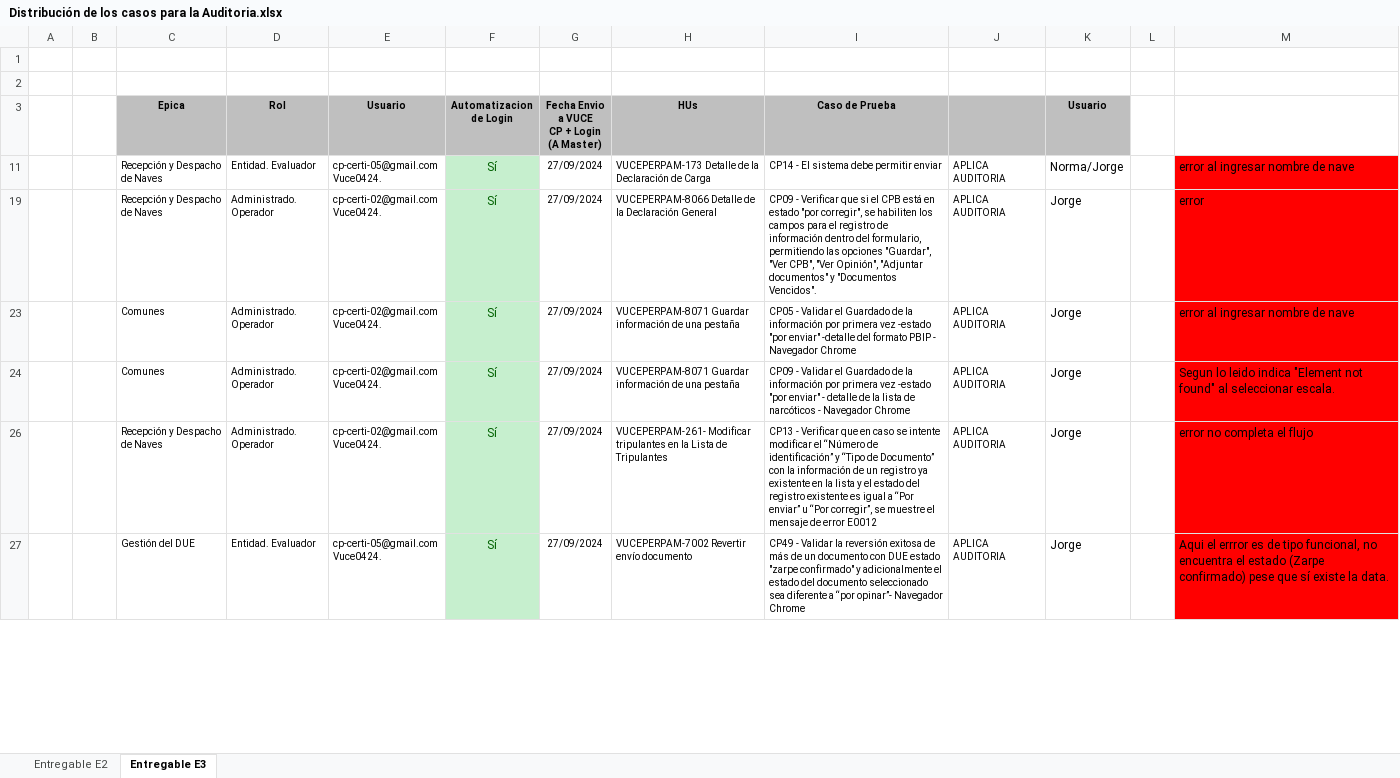
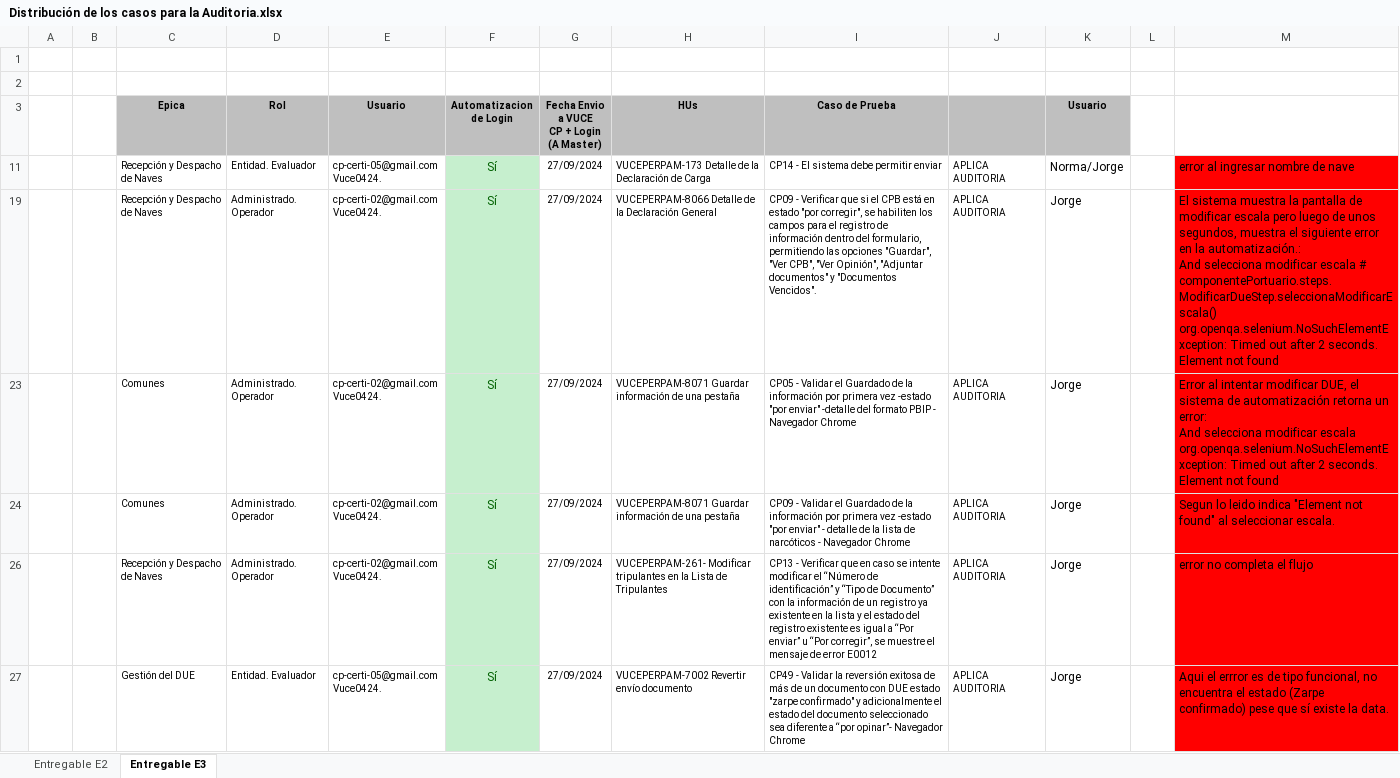
Before and after one commit to TheLastMVK/DocumentoVuce, an Excel workbook: PROYECTO CP/Distribución de los casos para la Auditoria.xlsx, sheet Entregable E3, drawn as a sheet; only a part is shown; values as stored, in another font and other column widths than the file's, no borders; ↵ is a line break in a cell; the diff covers the shown part only; the diff names each change by its address in the sheet, - before the commit and + after, or states it on an @@ line.

```diff
--- a/PROYECTO CP/Distribución de los casos para la Auditoria.xlsx (sheet Entregable E3)
+++ b/PROYECTO CP/Distribución de los casos para la Auditoria.xlsx (sheet Entregable E3)
-M19: error
+M19: El sistema muestra la pantalla de modificar escala pero luego de unos segundos, muestra el siguiente error en la automatización.: ↵ And selecciona modificar escala # componentePortuario.steps.ModificarDueStep.seleccionaModificarEscala() ↵ org.openqa.selenium.NoSuchElementException: Timed out after 2 seconds. Element not found
-M23: error al ingresar nombre de nave
+M23: Error al intentar modificar DUE, el sistema de automatización retorna un error: ↵ And selecciona modificar escala ↵ org.openqa.selenium.NoSuchElementException: Timed out after 2 seconds. Element not found
```
Also changed, not shown: 1 edited cell and cell formats elsewhere in this sheet, PROYECTO CP/Roles_CP_CERTI.xlsx.
